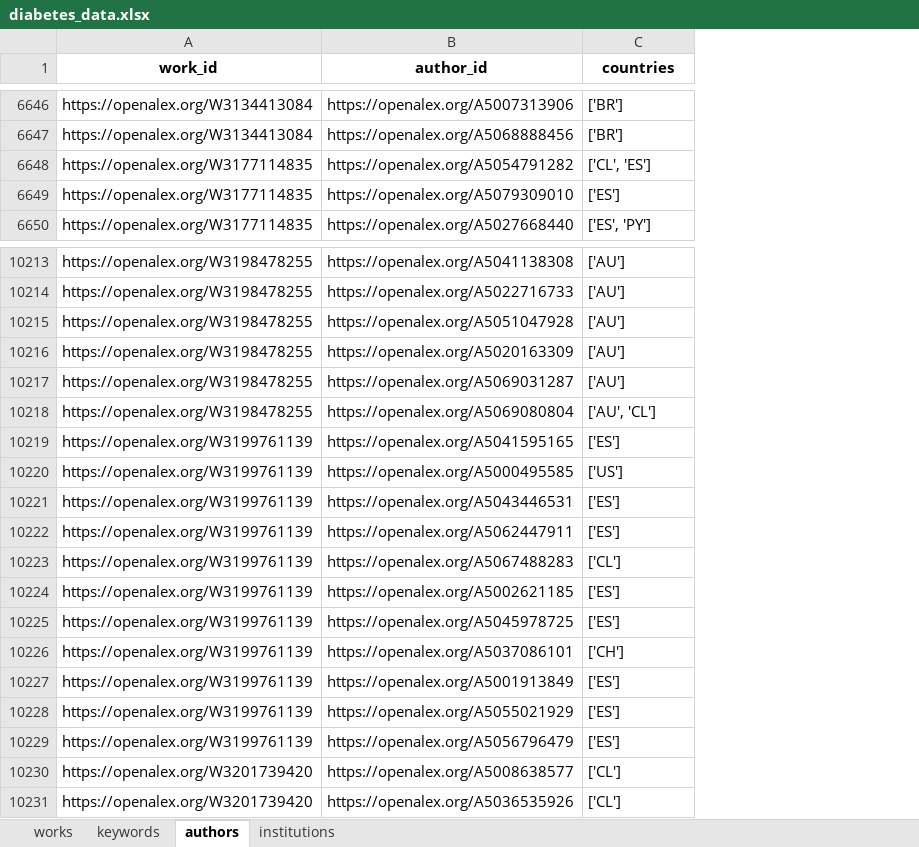
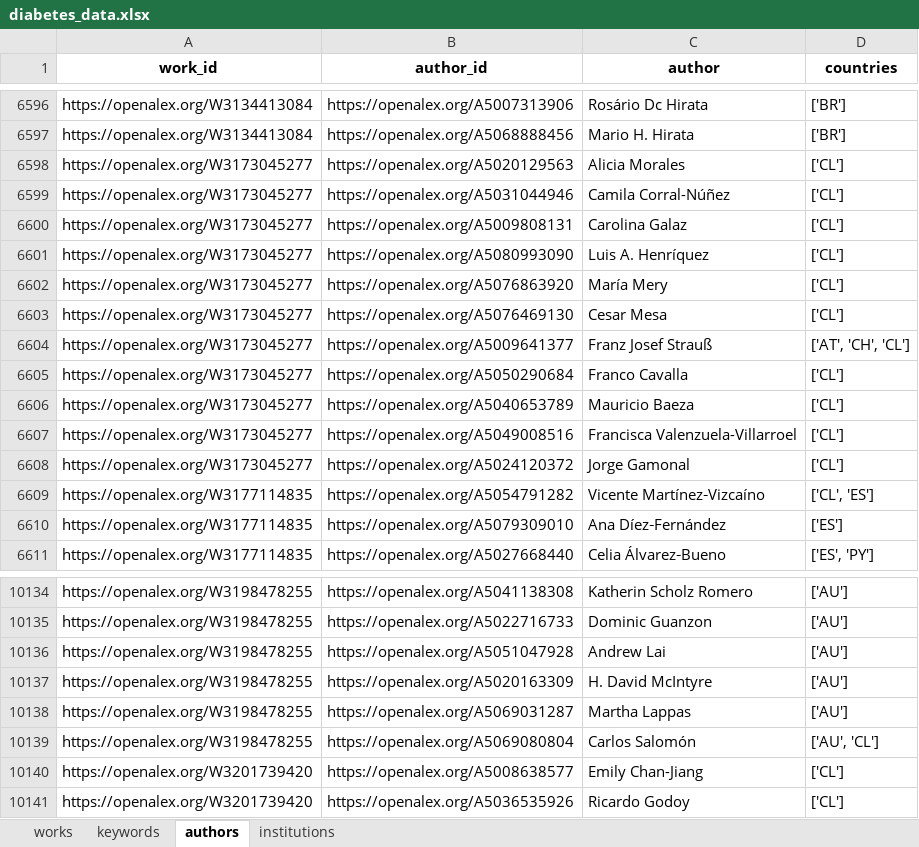
Before and after one commit to IMFD-DITT/ecosistema-ctci, an Excel workbook: II. Caracterización CTCI en Salud/1. Análisis de publicaciones científicas/Datos/diabetes_data.xlsx, sheet authors, drawn as a sheet; only a part is shown, gaps mark what is left out; values as stored, in another font and other column widths than the file's, no borders; removed rows and columns are numbered as before the commit, all else as after; the diff covers the shown part only; the diff names each change by its address in the sheet, - before the commit and + after, or states it on an @@ line.

```diff
--- a/II. Caracterización CTCI en Salud/1. Análisis de publicaciones científicas/Datos/diabetes_data.xlsx (sheet authors)
+++ b/II. Caracterización CTCI en Salud/1. Análisis de publicaciones científicas/Datos/diabetes_data.xlsx (sheet authors)
+column C (author), rows 6596-6597: Rosário Dc Hirata | Mario H. Hirata; rows 6609-6611: Vicente Martínez‐Vizcaíno | Ana Díez‐Fernández | Celia Álvarez‐Bueno; rows 10134-10141: Katherin Scholz Romero | Dominic Guanzon | Andrew Lai | H. David McIntyre | Martha Lappas | Carlos Salomón | Emily Chan-Jiang | Ricardo Godoy
+row 6598: https://openalex.org/W3173045277 | https://openalex.org/A5020129563 | Alicia Morales | ['CL']
+row 6599: https://openalex.org/W3173045277 | https://openalex.org/A5031044946 | Camila Corral-Núñez | ['CL']
+row 6600: https://openalex.org/W3173045277 | https://openalex.org/A5009808131 | Carolina Galaz | ['CL']
+row 6601: https://openalex.org/W3173045277 | https://openalex.org/A5080993090 | Luis A. Henríquez | ['CL']
+row 6602: https://openalex.org/W3173045277 | https://openalex.org/A5076863920 | María Mery | ['CL']
+row 6603: https://openalex.org/W3173045277 | https://openalex.org/A5076469130 | Cesar Mesa | ['CL']
+row 6604: https://openalex.org/W3173045277 | https://openalex.org/A5009641377 | Franz Josef Strauß | ['AT', 'CH', 'CL']
+row 6605: https://openalex.org/W3173045277 | https://openalex.org/A5050290684 | Franco Cavalla | ['CL']
+row 6606: https://openalex.org/W3173045277 | https://openalex.org/A5040653789 | Mauricio Baeza | ['CL']
+row 6607: https://openalex.org/W3173045277 | https://openalex.org/A5049008516 | Francisca Valenzuela-Villarroel | ['CL']
+row 6608: https://openalex.org/W3173045277 | https://openalex.org/A5024120372 | Jorge Gamonal | ['CL']
-row 10219: https://openalex.org/W3199761139 | https://openalex.org/A5041595165 | ['ES']
-row 10220: https://openalex.org/W3199761139 | https://openalex.org/A5000495585 | ['US']
-row 10221: https://openalex.org/W3199761139 | https://openalex.org/A5043446531 | ['ES']
-row 10222: https://openalex.org/W3199761139 | https://openalex.org/A5062447911 | ['ES']
-row 10223: https://openalex.org/W3199761139 | https://openalex.org/A5067488283 | ['CL']
-row 10224: https://openalex.org/W3199761139 | https://openalex.org/A5002621185 | ['ES']
-row 10225: https://openalex.org/W3199761139 | https://openalex.org/A5045978725 | ['ES']
-row 10226: https://openalex.org/W3199761139 | https://openalex.org/A5037086101 | ['CH']
-row 10227: https://openalex.org/W3199761139 | https://openalex.org/A5001913849 | ['ES']
-row 10228: https://openalex.org/W3199761139 | https://openalex.org/A5055021929 | ['ES']
-row 10229: https://openalex.org/W3199761139 | https://openalex.org/A5056796479 | ['ES']
```
Also changed, not shown: 31 added rows, 111 removed rows, 752 moved rows and 24 edited cells elsewhere in this sheet, sheet keywords, sheet institutions, sheet works, II. Caracterización CTCI en Salud/1. Análisis de publicaciones científicas/Datos/cardiov_data.xlsx, 2 other files.
